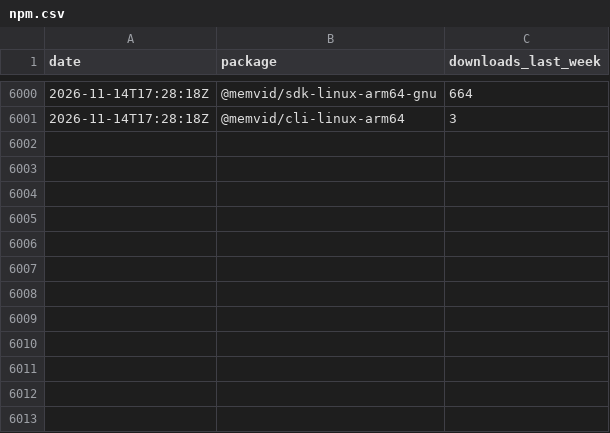
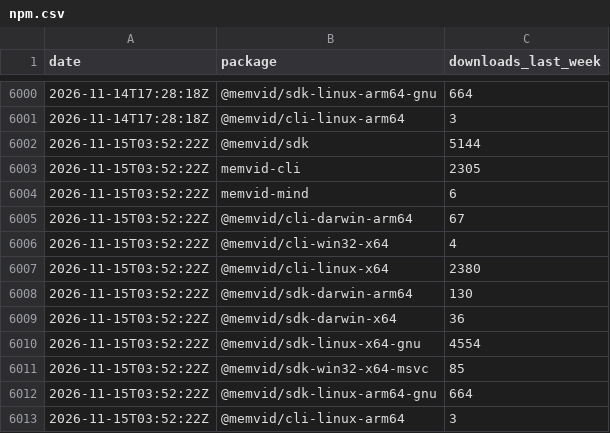
Before and after one commit to sldr-se/bad-brain, a CSV file: analysis/metrics/npm.csv, drawn as a sheet; only a part is shown, gaps mark what is left out.

```diff
--- a/analysis/metrics/npm.csv
+++ b/analysis/metrics/npm.csv
@@ -6001 +6001,13 @@ date,package,downloads_last_week
 2026-11-14T17:28:18Z,@memvid/cli-linux-arm64,3
+2026-11-15T03:52:22Z,@memvid/sdk,5144
+2026-11-15T03:52:22Z,memvid-cli,2305
+2026-11-15T03:52:22Z,memvid-mind,6
+2026-11-15T03:52:22Z,@memvid/cli-darwin-arm64,67
+2026-11-15T03:52:22Z,@memvid/cli-win32-x64,4
+2026-11-15T03:52:22Z,@memvid/cli-linux-x64,2380
+2026-11-15T03:52:22Z,@memvid/sdk-darwin-arm64,130
+2026-11-15T03:52:22Z,@memvid/sdk-darwin-x64,36
+2026-11-15T03:52:22Z,@memvid/sdk-linux-x64-gnu,4554
+2026-11-15T03:52:22Z,@memvid/sdk-win32-x64-msvc,85
+2026-11-15T03:52:22Z,@memvid/sdk-linux-arm64-gnu,664
+2026-11-15T03:52:22Z,@memvid/cli-linux-arm64,3
```
Also changed, not shown: analysis/metrics/crates.csv, analysis/metrics/github.csv, 5 other files.
